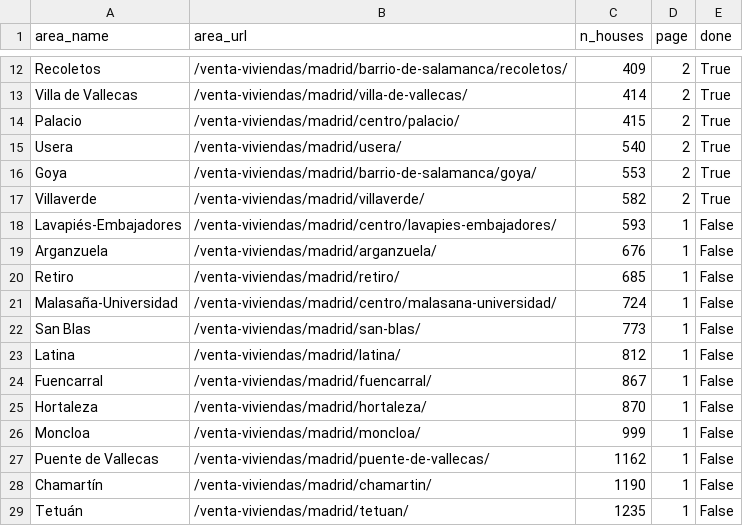
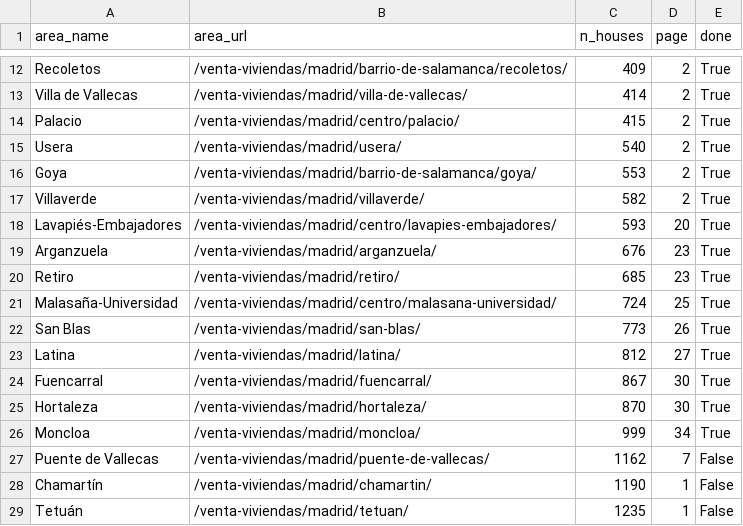
Before and after one commit to lorquez/real_estate_price_predictor, a CSV file: areas_df.csv, drawn as a sheet; only a part is shown, gaps mark what is left out.

```diff
--- a/areas_df.csv
+++ b/areas_df.csv
@@ -17,12 +17,12 @@ Goya,/venta-viviendas/madrid/barrio-de-salamanca/goya/,553,2,True
 Villaverde,/venta-viviendas/madrid/villaverde/,582,2,True
-Lavapiés-Embajadores,/venta-viviendas/madrid/centro/lavapies-embajadores/,593,1,False
-Arganzuela,/venta-viviendas/madrid/arganzuela/,676,1,False
-Retiro,/venta-viviendas/madrid/retiro/,685,1,False
-Malasaña-Universidad,/venta-viviendas/madrid/centro/malasana-universidad/,724,1,False
-San Blas,/venta-viviendas/madrid/san-blas/,773,1,False
-Latina,/venta-viviendas/madrid/latina/,812,1,False
-Fuencarral,/venta-viviendas/madrid/fuencarral/,867,1,False
-Hortaleza,/venta-viviendas/madrid/hortaleza/,870,1,False
-Moncloa,/venta-viviendas/madrid/moncloa/,999,1,False
-Puente de Vallecas,/venta-viviendas/madrid/puente-de-vallecas/,1162,1,False
+Lavapiés-Embajadores,/venta-viviendas/madrid/centro/lavapies-embajadores/,593,20,True
+Arganzuela,/venta-viviendas/madrid/arganzuela/,676,23,True
+Retiro,/venta-viviendas/madrid/retiro/,685,23,True
+Malasaña-Universidad,/venta-viviendas/madrid/centro/malasana-universidad/,724,25,True
+San Blas,/venta-viviendas/madrid/san-blas/,773,26,True
+Latina,/venta-viviendas/madrid/latina/,812,27,True
+Fuencarral,/venta-viviendas/madrid/fuencarral/,867,30,True
+Hortaleza,/venta-viviendas/madrid/hortaleza/,870,30,True
+Moncloa,/venta-viviendas/madrid/moncloa/,999,34,True
+Puente de Vallecas,/venta-viviendas/madrid/puente-de-vallecas/,1162,7,False
 Chamartín,/venta-viviendas/madrid/chamartin/,1190,1,False
```
Also changed, not shown: 2 other files.
